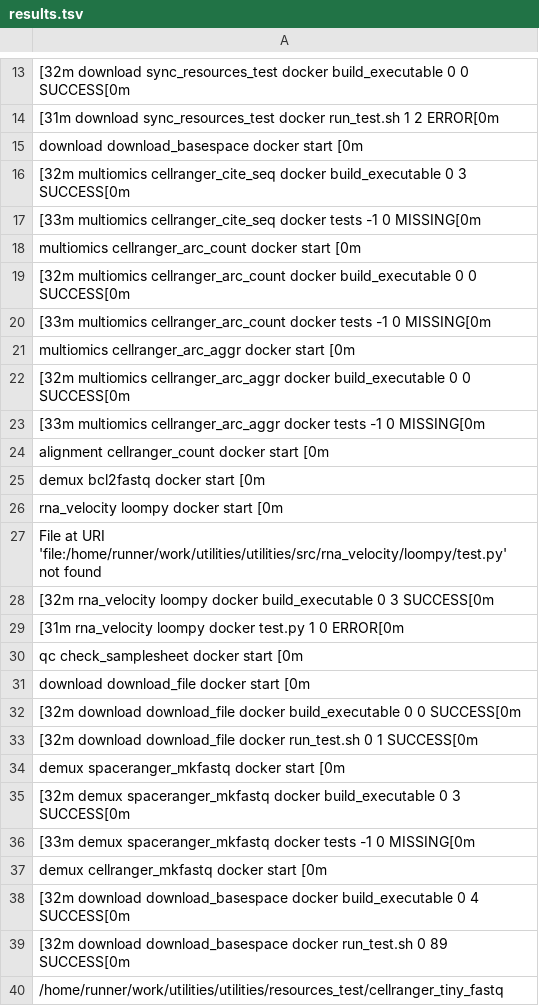
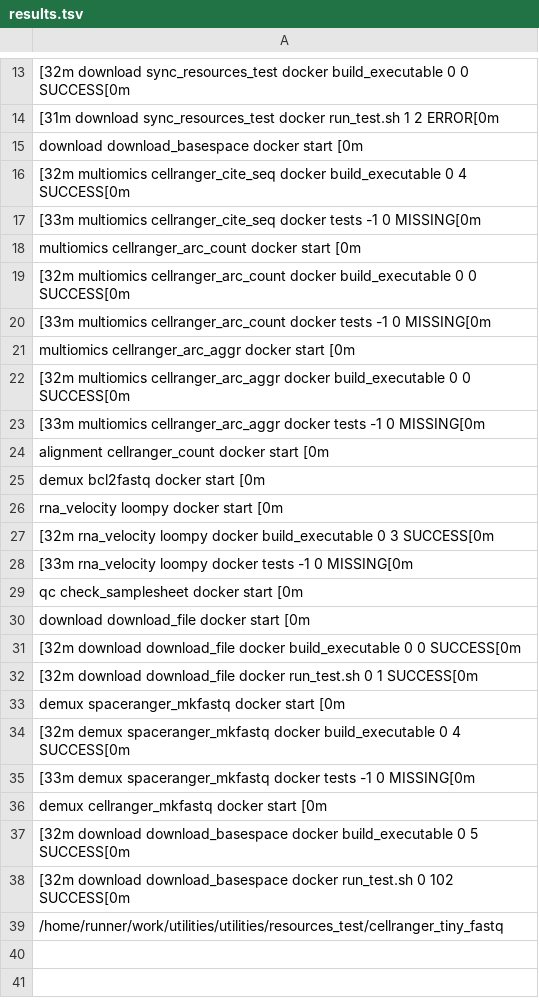
Before and after one commit to TrellixVulnTeam/utilities_CP0O, a TSV file: check_results/results.tsv, drawn as a sheet; only a part is shown, gaps mark what is left out; removed rows and columns are numbered as before the commit, all else as after; the diff names each change by its address in the sheet, - before the commit and + after, or states it on an @@ line.

```diff
--- a/check_results/results.tsv
+++ b/check_results/results.tsv
-A16: …build_executable 0 3 SUCCESS[0m
+A16: …build_executable 0 4 SUCCESS[0m
-row 27: File at URI 'file:/home/runner/work/utilities/utilities/src/rna_velocity/loompy/test.py' not found
-A28: [31m rna_velocity loompy docker test.py 1 0 ERROR[0m
+A28: [33m rna_velocity loompy docker tests -1 0 MISSING[0m
-A34: …build_executable 0 3 SUCCESS[0m
+A34: …build_executable 0 4 SUCCESS[0m
-A37: …build_executable 0 4 SUCCESS[0m
+A37: …build_executable 0 5 SUCCESS[0m
-A38: …run_test.sh 0 89 SUCCESS[0m
+A38: …run_test.sh 0 102 SUCCESS[0m
```
Also changed, not shown: 52 other files.
